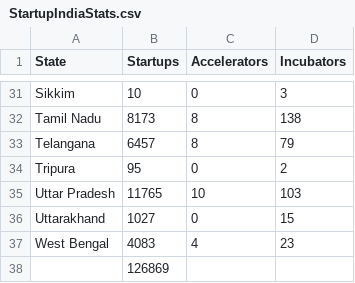
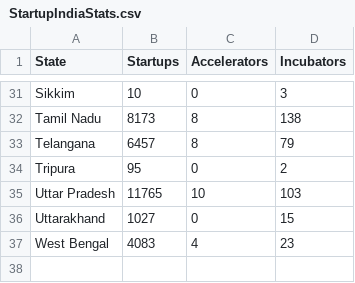
Before and after one commit to issaumyya/prototype-insighthub, a CSV file: StartupIndiaStats.csv, drawn as a sheet; only a part is shown, gaps mark what is left out; the diff names each change by its address in the sheet, - before the commit and + after, or states it on an @@ line.

Commit message:
Update StartupIndiaStats.csv

```diff
--- a/StartupIndiaStats.csv
+++ b/StartupIndiaStats.csv
-row 38:  | 126869
```
